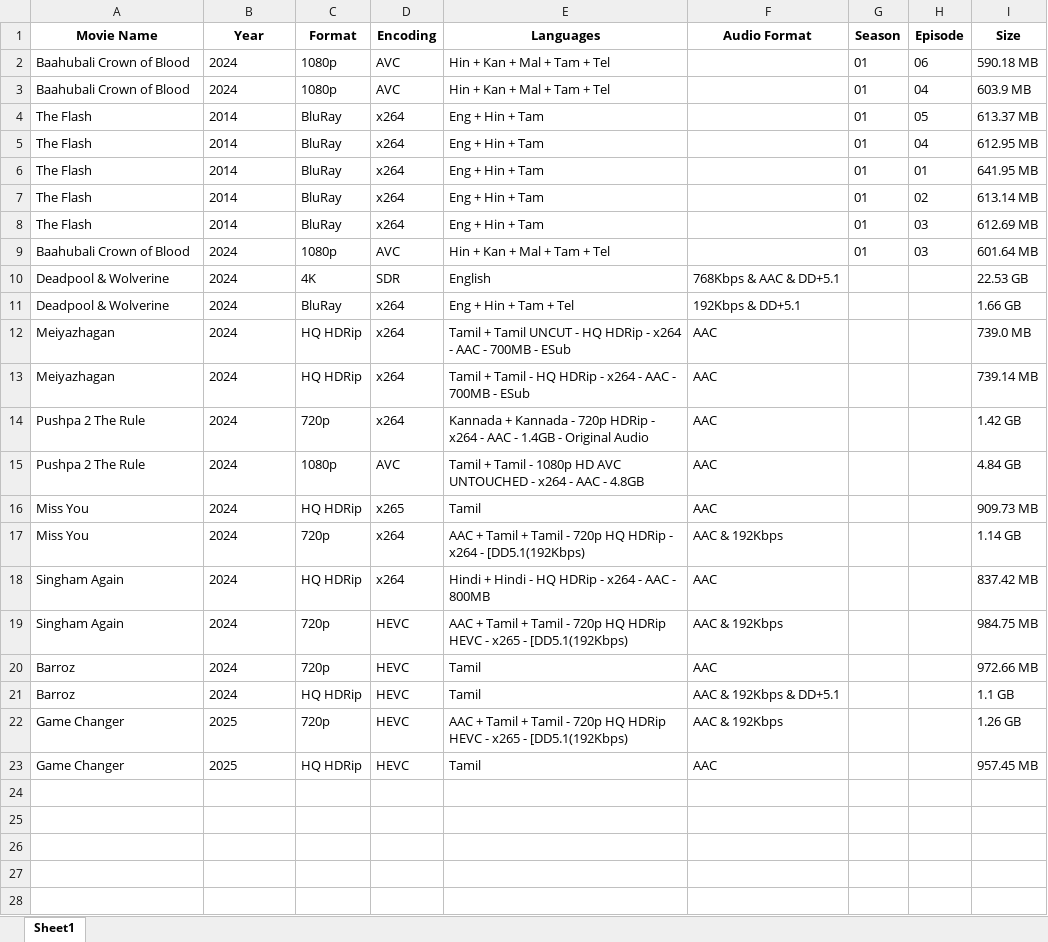
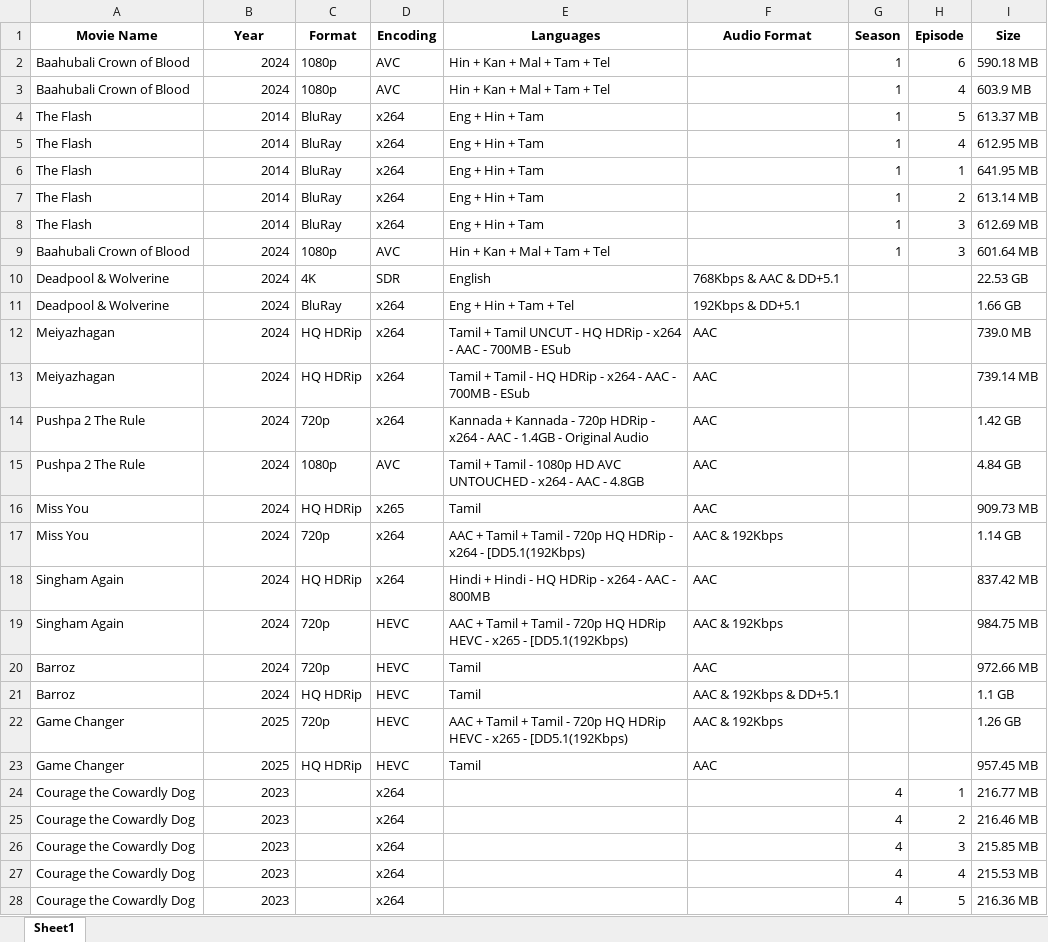
Before and after one commit to Ajay-Mallesh/Movie-Extractor-New, an Excel workbook: Duplicates.xlsx, sheet Sheet1, drawn as a sheet; only a part is shown; values as stored, in another font and other column widths than the file's, no borders; the diff covers the shown part only; the diff names each change by its address in the sheet, - before the commit and + after, or states it on an @@ line.

```diff
--- a/Duplicates.xlsx (sheet Sheet1)
+++ b/Duplicates.xlsx (sheet Sheet1)
-B2:B23 alignment: left
+B2:B23 alignment: right
-G2:G9 (Season): 01
+G2:G9 (Season): 1
-H2 (Episode): 06
+H2 (Episode): 6
-H3 (Episode): 04
+H3 (Episode): 4
-H4 (Episode): 05
+H4 (Episode): 5
-H5 (Episode): 04
+H5 (Episode): 4
-H6 (Episode): 01
+H6 (Episode): 1
-H7 (Episode): 02
+H7 (Episode): 2
-H8:H9 (Episode): 03
+H8:H9 (Episode): 3
+row 24: Courage the Cowardly Dog | 2023 |  | x264 |  |  | 4 | 1 | 216.77 MB
+row 25: Courage the Cowardly Dog | 2023 |  | x264 |  |  | 4 | 2 | 216.46 MB
+row 26: Courage the Cowardly Dog | 2023 |  | x264 |  |  | 4 | 3 | 215.85 MB
+row 27: Courage the Cowardly Dog | 2023 |  | x264 |  |  | 4 | 4 | 215.53 MB
+row 28: Courage the Cowardly Dog | 2023 |  | x264 |  |  | 4 | 5 | 216.36 MB
```
Also changed, not shown: 38 added rows elsewhere in this sheet, Movies.xlsx, 2 other files.
